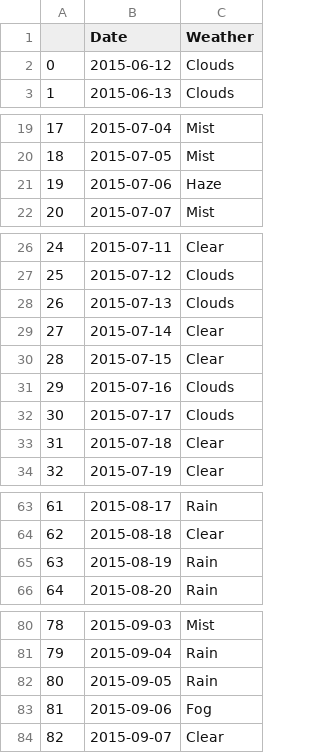
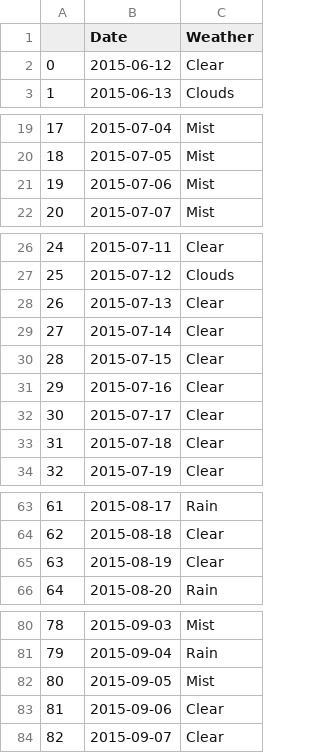
Before and after one commit to ziangzhang10/fatal-traffic-accident-study, a CSV file: Cleaned Data/weather_day_houston.csv (was HistoricalWeatherByCity/weather_day_houston.csv), drawn as a sheet; only a part is shown, gaps mark what is left out; the diff covers the shown part only.

```diff
--- a/HistoricalWeatherByCity/weather_day_houston.csv
+++ b/Cleaned Data/weather_day_houston.csv
@@ -1,3 +1,3 @@
 ,Date,Weather
-0,2015-06-12,Clouds
+0,2015-06-12,Clear
 1,2015-06-13,Clouds
@@ -20,3 +20,3 @@
 18,2015-07-05,Mist
-19,2015-07-06,Haze
+19,2015-07-06,Mist
 20,2015-07-07,Mist
@@ -27,7 +27,7 @@
 25,2015-07-12,Clouds
-26,2015-07-13,Clouds
+26,2015-07-13,Clear
 27,2015-07-14,Clear
 28,2015-07-15,Clear
-29,2015-07-16,Clouds
-30,2015-07-17,Clouds
+29,2015-07-16,Clear
+30,2015-07-17,Clear
 31,2015-07-18,Clear
@@ -64,3 +64,3 @@
 62,2015-08-18,Clear
-63,2015-08-19,Rain
+63,2015-08-19,Clear
 64,2015-08-20,Rain
@@ -81,4 +81,4 @@
 79,2015-09-04,Rain
-80,2015-09-05,Rain
-81,2015-09-06,Fog
+80,2015-09-05,Mist
+81,2015-09-06,Clear
 82,2015-09-07,Clear
```
Also changed, not shown: 4 edited cells elsewhere in this file, 69 other files.
